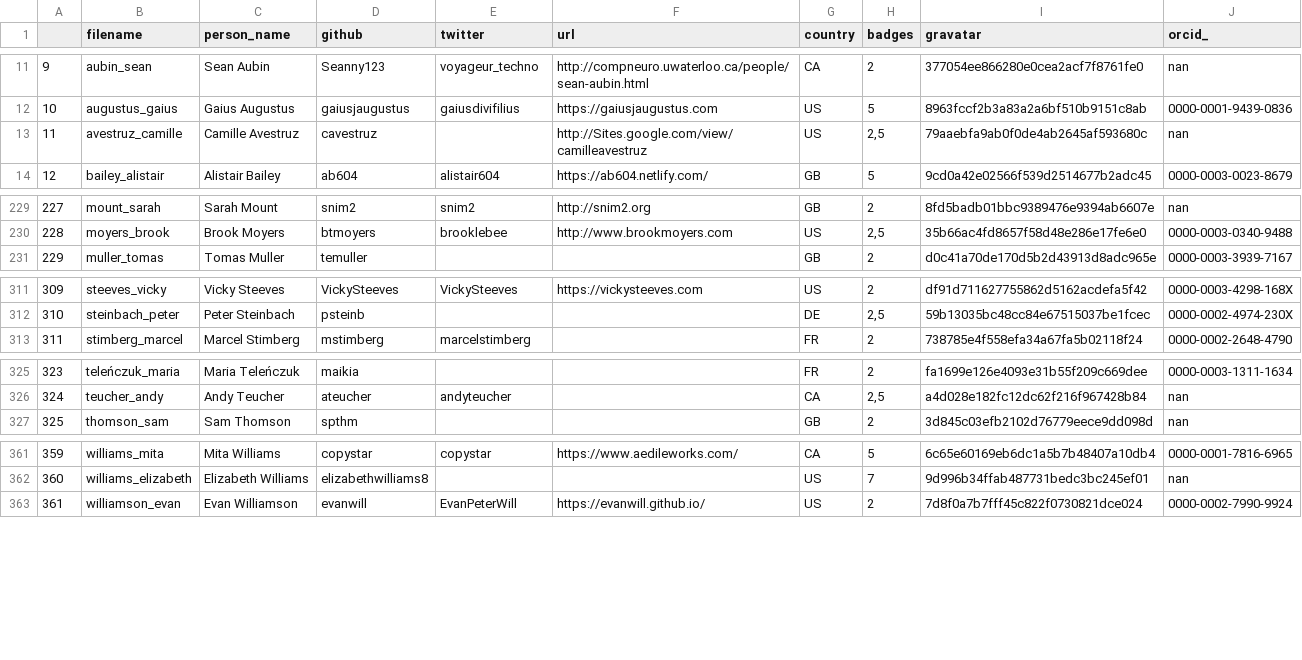
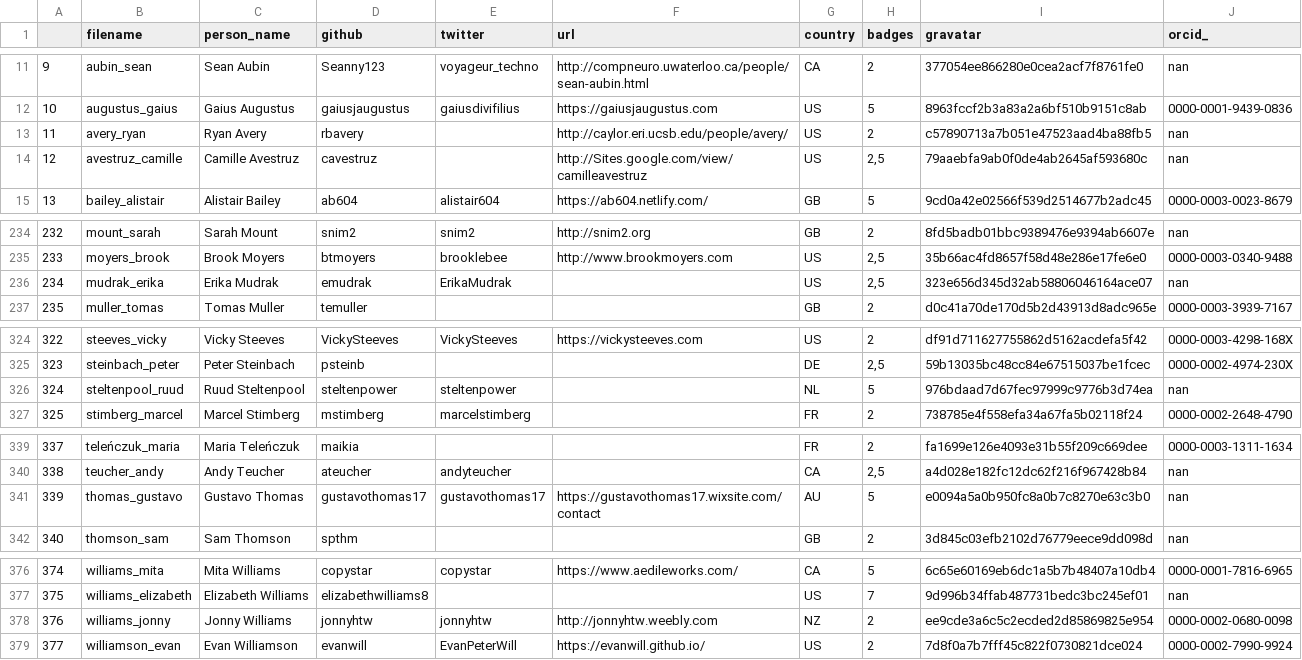
Before and after one commit to LibraryCarpentry/librarycarpentry.github.io, a CSV file: _data/publish_instructors.csv, drawn as a sheet; only a part is shown, gaps mark what is left out; addresses are those after the commit; the diff covers the shown part only; the diff names each change by its address in the sheet, - before the commit and + after, or states it on an @@ line.

```diff
--- a/_data/publish_instructors.csv
+++ b/_data/publish_instructors.csv
+row 13: 11 | avery_ryan | Ryan Avery | rbavery |  | http://caylor.eri.ucsb.edu/people/avery/ | US | 2 | c57890713a7b051e47523aad4ba88fb5 | nan
@@ column A renumbered between rows 14 and 394 @@
+row 236: 234 | mudrak_erika | Erika Mudrak | emudrak | ErikaMudrak |  | US | 2,5 | 323e656d345d32ab58806046164ace07 | nan
+row 326: 324 | steltenpool_ruud | Ruud Steltenpool | steltenpower | steltenpower |  | NL | 5 | 976bdaad7d67fec97999c9776b3d74ea | nan
+row 341: 339 | thomas_gustavo | Gustavo Thomas | gustavothomas17 | gustavothomas17 | https://gustavothomas17.wixsite.com/contact | AU | 5 | e0094a5a0b950fc8a0b7c8270e63c3b0 | nan
+row 378: 376 | williams_jonny | Jonny Williams | jonnyhtw | jonnyhtw | http://jonnyhtw.weebly.com | NZ | 2 | ee9cde3a6c5c2ecded2d85869825e954 | 0000-0002-0680-0098
```
Also changed, not shown: 14 added rows, 1 removed row and 4 edited cells elsewhere in this file.
